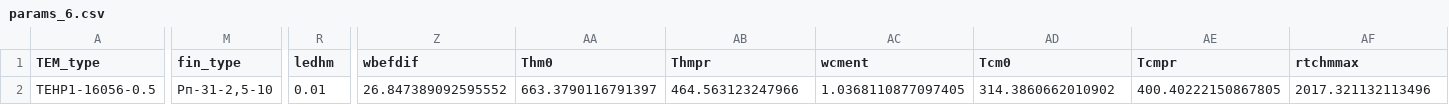
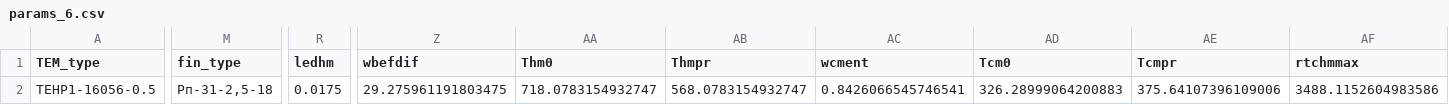
Before and after one commit to Roman-Golubev/basic_RL_model_mlops_2, a CSV file: artifacts/data_input/params_6.csv, drawn as a sheet; only a part is shown, gaps mark what is left out; the diff covers the shown part only; the diff names each change by its address in the sheet, - before the commit and + after, or states it on an @@ line.

```diff
--- a/artifacts/data_input/params_6.csv
+++ b/artifacts/data_input/params_6.csv
-M2 (fin_type): Рп-31-2,5-10
+M2 (fin_type): Рп-31-2,5-18
-R2 (ledhm): 0.01
+R2 (ledhm): 0.0175
-Z2 (wbefdif): 26.847389092595552
+Z2 (wbefdif): 29.275961191803475
-AA2 (Thm0): 663.3790116791397
+AA2 (Thm0): 718.0783154932747
-AB2 (Thmpr): 464.563123247966
+AB2 (Thmpr): 568.0783154932747
-AC2 (wcment): 1.0368110877097405
+AC2 (wcment): 0.8426066545746541
-AD2 (Tcm0): 314.3860662010902
+AD2 (Tcm0): 326.28999064200883
-AE2 (Tcmpr): 400.40222150867805
+AE2 (Tcmpr): 375.64107396109006
-AF2 (rtchmmax): 2017.321132113496
+AF2 (rtchmmax): 3488.1152604983586
```
Also changed, not shown: 6 edited cells elsewhere in this file, artifacts/data_input/params_1.csv, artifacts/data_input/params_2.csv, 10 other files.
